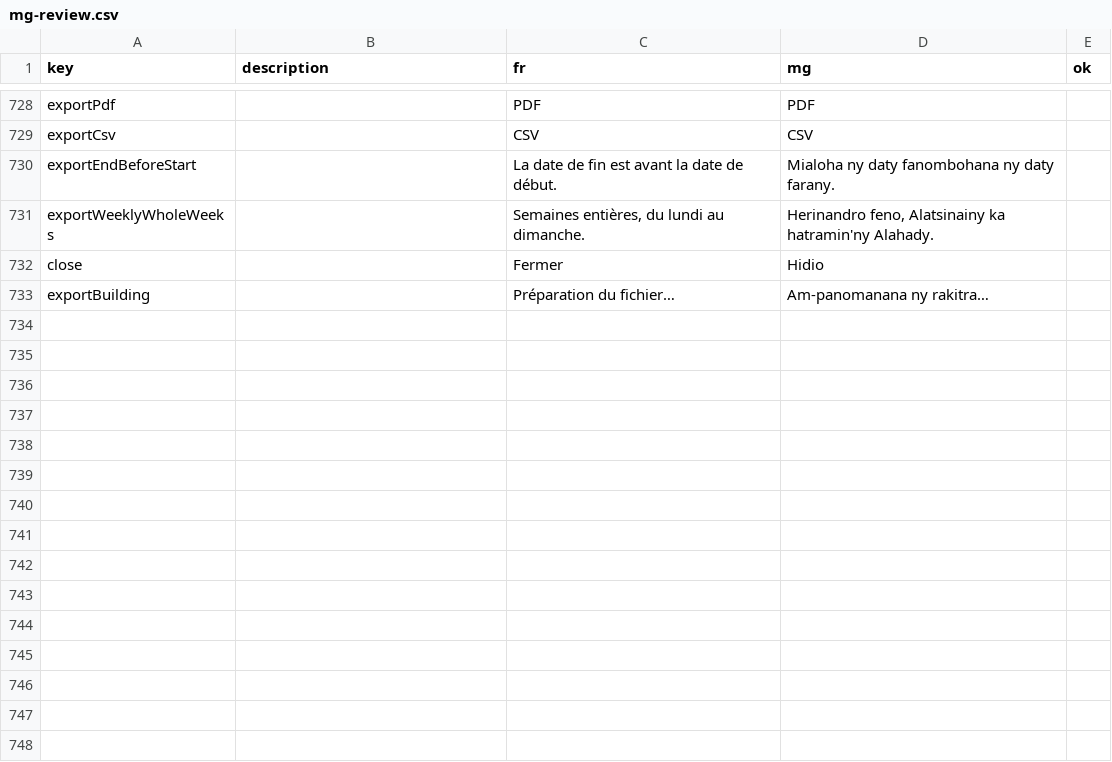
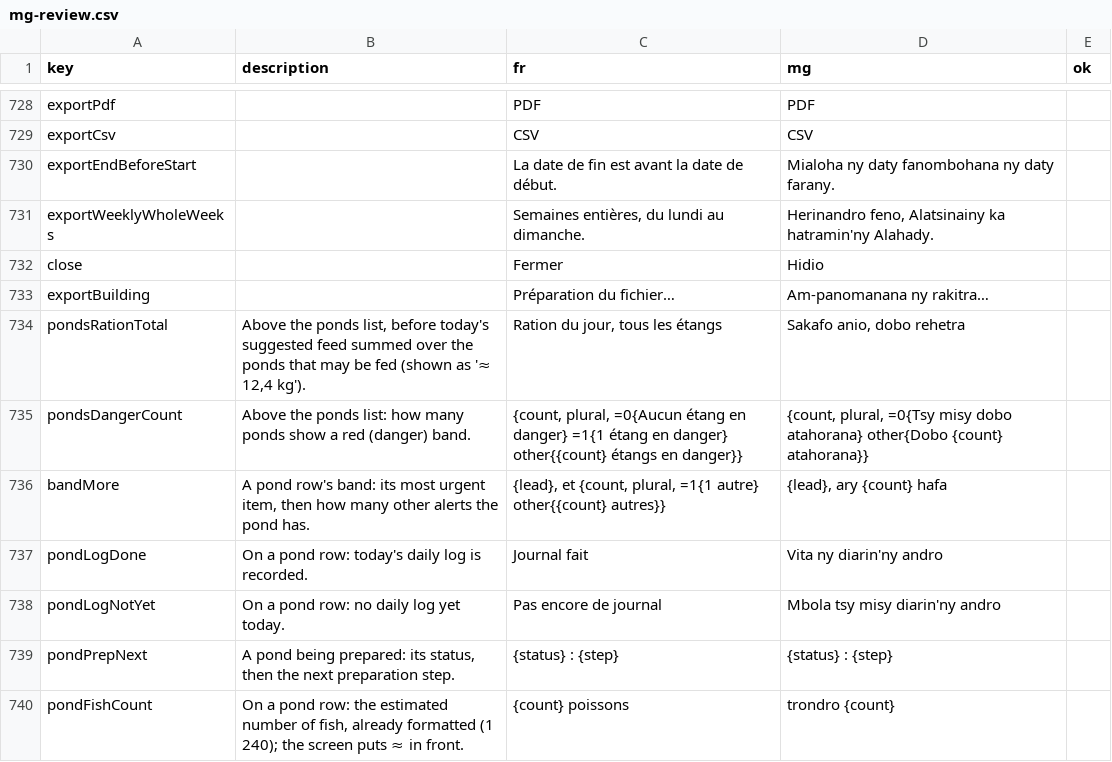
Before and after one commit to mahefatsiresy/dobo, a CSV file: docs/mg-review.csv, drawn as a sheet; only a part is shown, gaps mark what is left out; the diff names each change by its address in the sheet, - before the commit and + after, or states it on an @@ line.

```diff
--- a/docs/mg-review.csv
+++ b/docs/mg-review.csv
+row 734: pondsRationTotal | Above the ponds list, before today's suggested feed summed over the ponds that may be fed (shown as '≈ 12,4 kg'). | Ration du jour, tous les étangs | Sakafo anio, dobo rehetra
+row 735: pondsDangerCount | Above the ponds list: how many ponds show a red (danger) band. | {count, plural, =0{Aucun étang en danger} =1{1 étang en danger} other{{count} étangs en danger}} | {count, plural, =0{Tsy misy dobo atahorana} other{Dobo {count} atahorana}}
+row 736: bandMore | A pond row's band: its most urgent item, then how many other alerts the pond has. | {lead}, et {count, plural, =1{1 autre} other{{count} autres}} | {lead}, ary {count} hafa
+row 737: pondLogDone | On a pond row: today's daily log is recorded. | Journal fait | Vita ny diarin'ny andro
+row 738: pondLogNotYet | On a pond row: no daily log yet today. | Pas encore de journal | Mbola tsy misy diarin'ny andro
+row 739: pondPrepNext | A pond being prepared: its status, then the next preparation step. | {status} : {step} | {status} : {step}
+row 740: pondFishCount | On a pond row: the estimated number of fish, already formatted (1 240); the screen puts ≈ in front. | {count} poissons | trondro {count}
```
Also changed, not shown: 16 other files.
